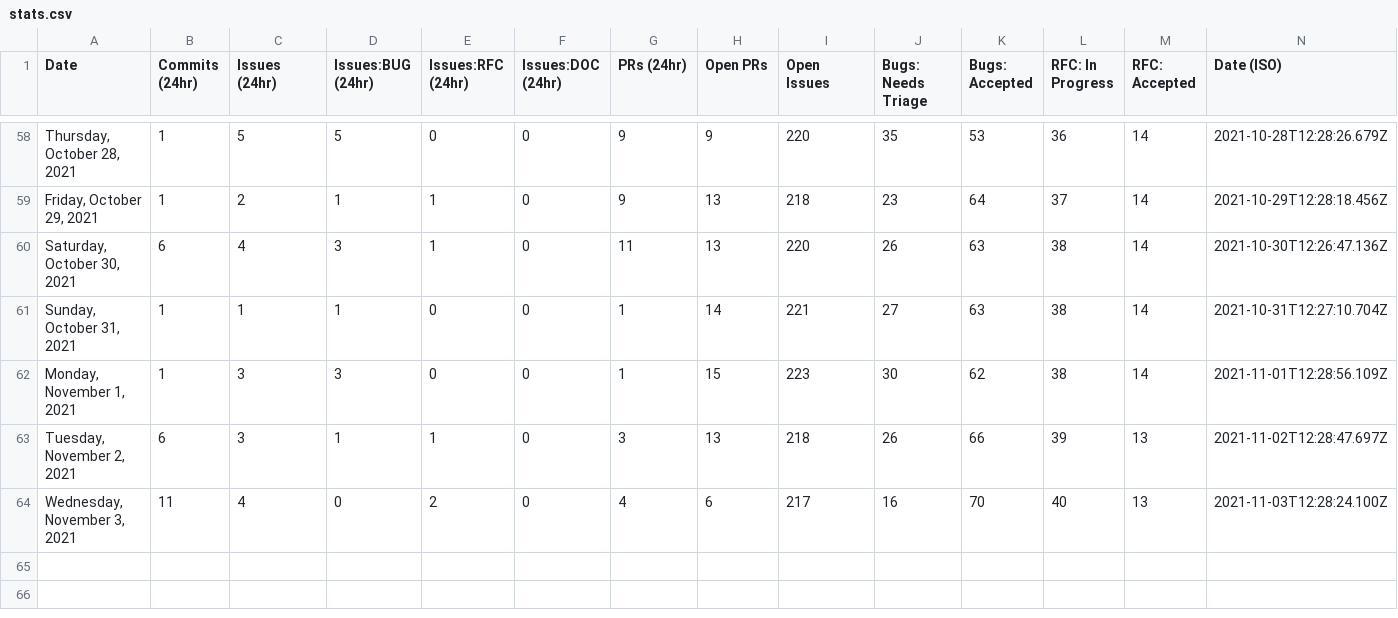
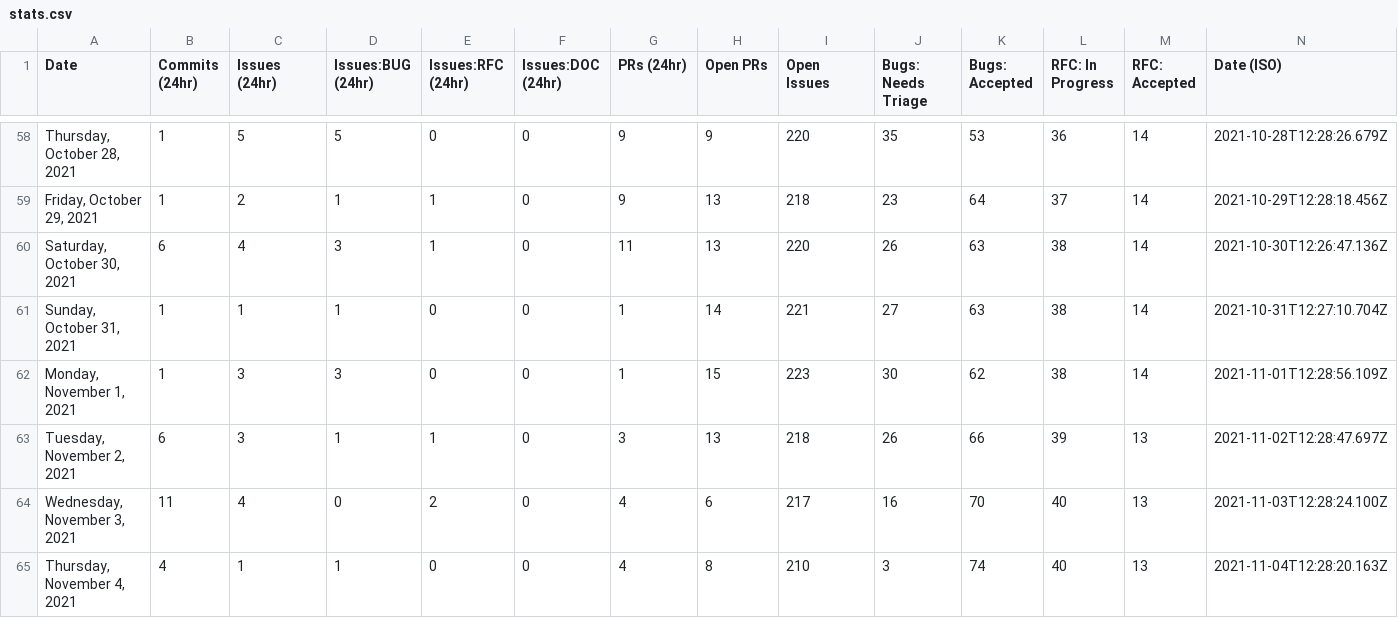
Before and after one commit to MatsDahlin/astro, a CSV file: scripts/stats/stats.csv, drawn as a sheet; only a part is shown, gaps mark what is left out.

```diff
--- a/scripts/stats/stats.csv
+++ b/scripts/stats/stats.csv
@@ -64 +64,2 @@ Date,Commits (24hr),Issues (24hr),Issues:BUG (24hr),Issues:RFC (24hr),Issues:DOC
 "Wednesday, November 3, 2021",11,4,0,2,0,4,6,217,16,70,40,13,"2021-11-03T12:28:24.100Z"
+"Thursday, November 4, 2021",4,1,1,0,0,4,8,210,3,74,40,13,"2021-11-04T12:28:20.163Z"
```
